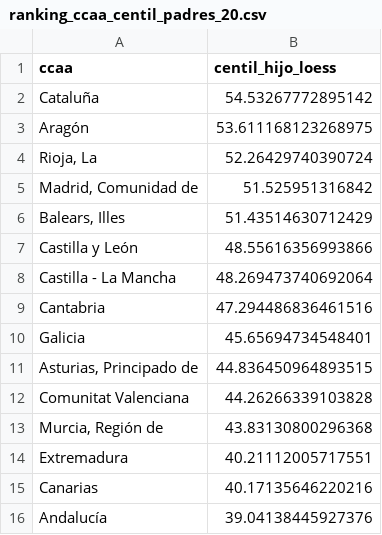
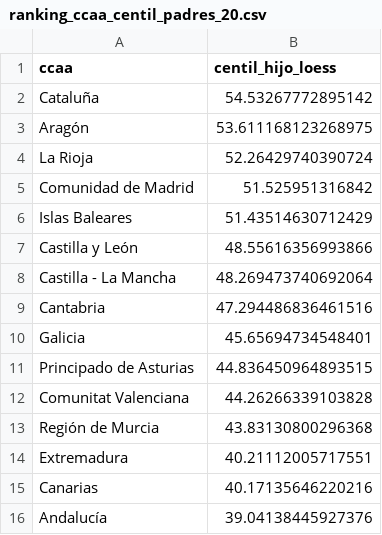
Before and after one commit to Pelenior/AscensorSocial, a CSV file: Dashboard/data/ranking_ccaa_centil_padres_20.csv, drawn as a sheet.

```diff
--- a/Dashboard/data/ranking_ccaa_centil_padres_20.csv
+++ b/Dashboard/data/ranking_ccaa_centil_padres_20.csv
@@ -3,5 +3,5 @@ Cataluña,54.53267772895142
 Aragón,53.611168123268975
-"Rioja, La",52.26429740390724
-"Madrid, Comunidad de",51.525951316842
-"Balears, Illes",51.43514630712429
+La Rioja,52.26429740390724
+Comunidad de Madrid,51.525951316842
+Islas Baleares,51.43514630712429
 Castilla y León,48.55616356993866
@@ -10,5 +10,5 @@ Cantabria,47.294486836461516
 Galicia,45.65694734548401
-"Asturias, Principado de",44.836450964893515
+Principado de Asturias,44.836450964893515
 Comunitat Valenciana,44.26266339103828
-"Murcia, Región de",43.83130800296368
+Región de Murcia,43.83130800296368
 Extremadura,40.21112005717551
```
Also changed, not shown: 6 other files.
